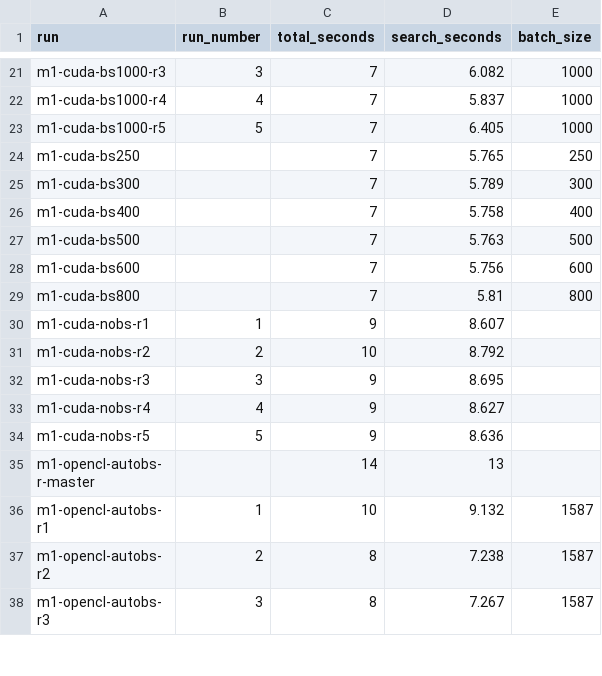
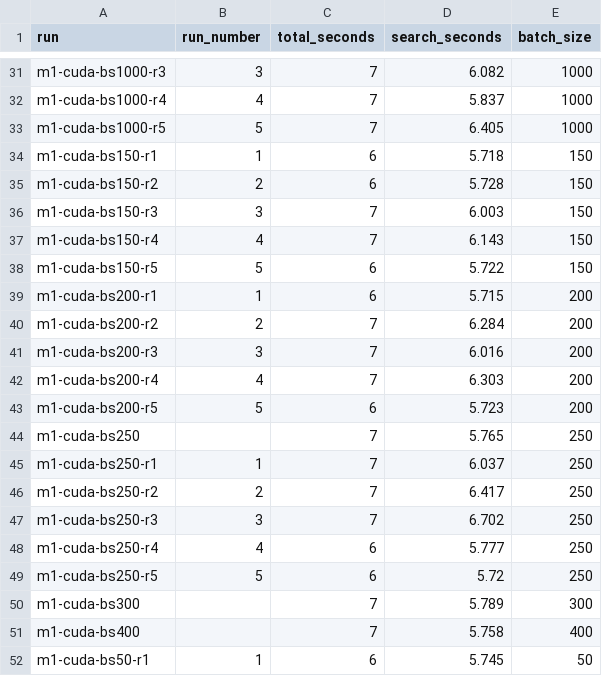
Before and after one commit to haddocking/powerfit, a CSV file: docs/times.csv, drawn as a sheet; only a part is shown, gaps mark what is left out; the shorter side is filled out with more unchanged rows; the diff covers the shown part only.

Commit message:
Run batch size sweep on 3050

```diff
--- a/docs/times.csv
+++ b/docs/times.csv
@@ -23,4 +33,20 @@ m1-cuda-bs1000-r4,4,7,5.837,1000
 m1-cuda-bs1000-r5,5,7,6.405,1000
+m1-cuda-bs150-r1,1,6,5.718,150
+m1-cuda-bs150-r2,2,6,5.728,150
+m1-cuda-bs150-r3,3,7,6.003,150
+m1-cuda-bs150-r4,4,7,6.143,150
+m1-cuda-bs150-r5,5,6,5.722,150
+m1-cuda-bs200-r1,1,6,5.715,200
+m1-cuda-bs200-r2,2,7,6.284,200
+m1-cuda-bs200-r3,3,7,6.016,200
+m1-cuda-bs200-r4,4,7,6.303,200
+m1-cuda-bs200-r5,5,6,5.723,200
 m1-cuda-bs250,,7,5.765,250
+m1-cuda-bs250-r1,1,7,6.037,250
+m1-cuda-bs250-r2,2,7,6.417,250
+m1-cuda-bs250-r3,3,7,6.702,250
+m1-cuda-bs250-r4,4,6,5.777,250
+m1-cuda-bs250-r5,5,6,5.72,250
 m1-cuda-bs300,,7,5.789,300
 m1-cuda-bs400,,7,5.758,400
+m1-cuda-bs50-r1,1,6,5.745,50
```
Also changed, not shown: 24 added rows elsewhere in this file, 1 other file.
